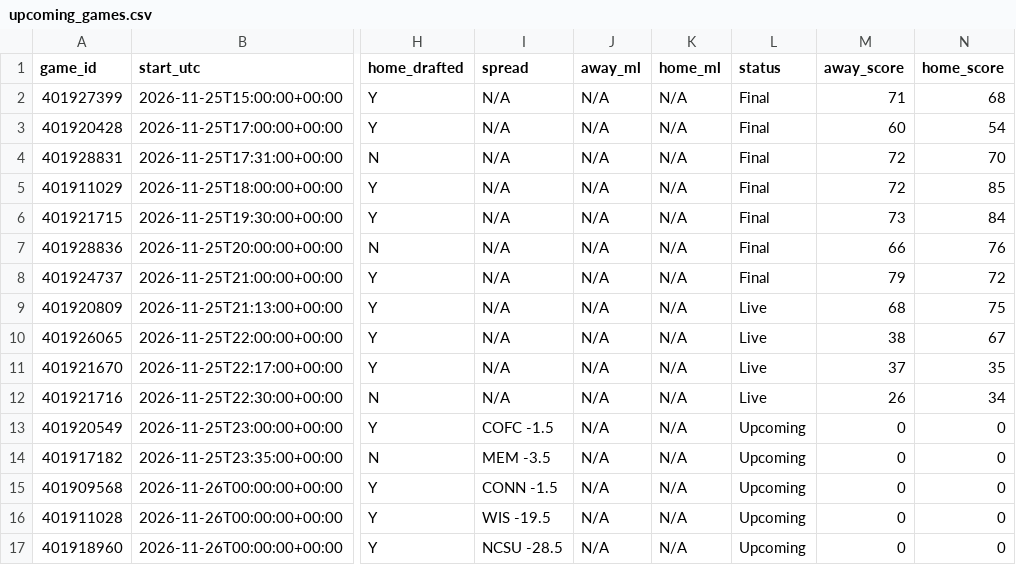
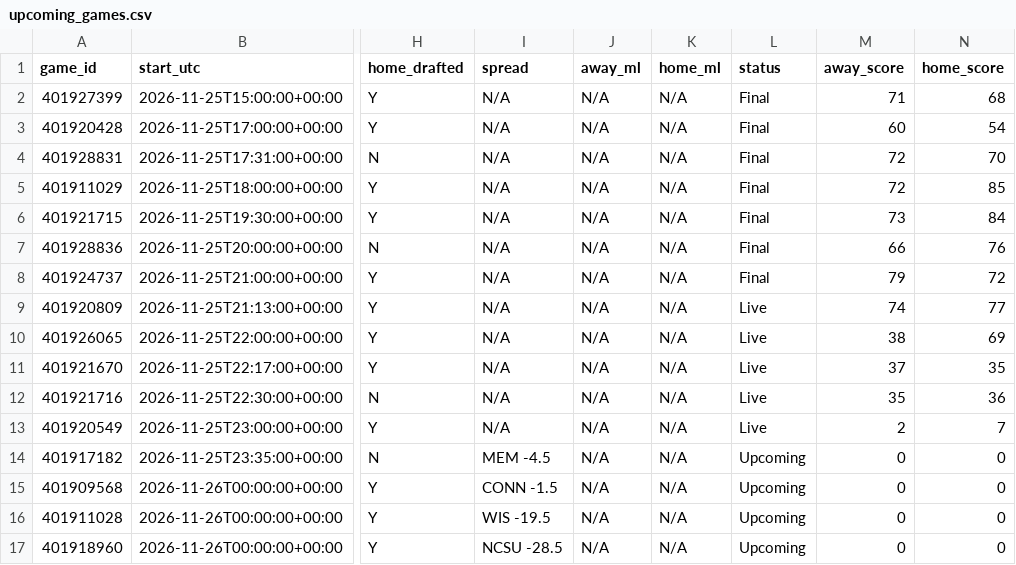
Before and after one commit to tmassa1/cbb-draft-league, a CSV file: data/upcoming_games.csv, drawn as a sheet; only a part is shown, gaps mark what is left out; the diff names each change by its address in the sheet, - before the commit and + after, or states it on an @@ line.

```diff
--- a/data/upcoming_games.csv
+++ b/data/upcoming_games.csv
-M9 (away_score): 68
+M9 (away_score): 74
-N9 (home_score): 75
+N9 (home_score): 77
-N10 (home_score): 67
+N10 (home_score): 69
-M12 (away_score): 26
+M12 (away_score): 35
-N12 (home_score): 34
+N12 (home_score): 36
-I13 (spread): COFC -1.5
+I13 (spread): N/A
-L13 (status): Upcoming
+L13 (status): Live
-M13 (away_score): 0
+M13 (away_score): 2
-N13 (home_score): 0
+N13 (home_score): 7
-I14 (spread): MEM -3.5
+I14 (spread): MEM -4.5
```
